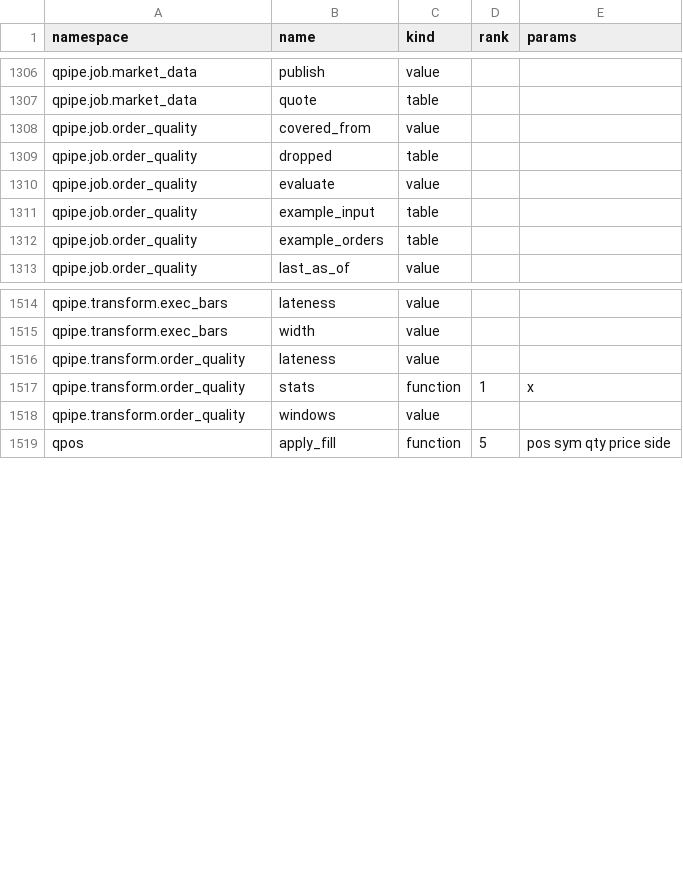
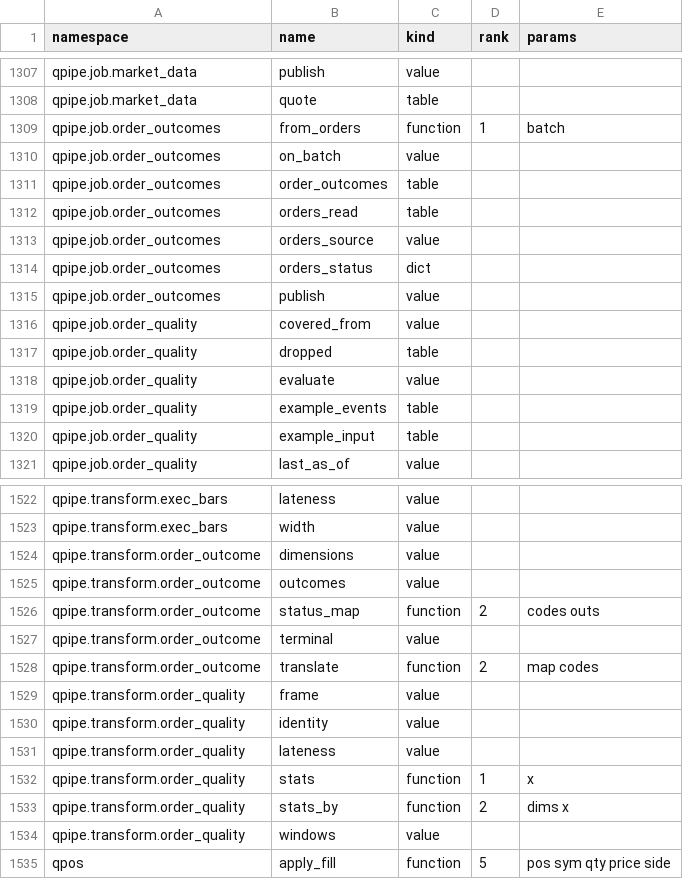
Before and after one commit to kwojdalski/uqf, a CSV file: docs/reference/surfaces/current/functions.csv, drawn as a sheet; only a part is shown, gaps mark what is left out; removed rows and columns are numbered as before the commit, all else as after; the diff covers the shown part only; the diff names each change by its address in the sheet, - before the commit and + after, or states it on an @@ line.

```diff
--- a/docs/reference/surfaces/current/functions.csv
+++ b/docs/reference/surfaces/current/functions.csv
+row 1309: qpipe.job.order_outcomes | from_orders | function | 1 | batch
+row 1310: qpipe.job.order_outcomes | on_batch | value
+row 1311: qpipe.job.order_outcomes | order_outcomes | table
+row 1312: qpipe.job.order_outcomes | orders_read | table
+row 1313: qpipe.job.order_outcomes | orders_source | value
+row 1314: qpipe.job.order_outcomes | orders_status | dict
+row 1315: qpipe.job.order_outcomes | publish | value
+row 1319: qpipe.job.order_quality | example_events | table
-row 1312: qpipe.job.order_quality | example_orders | table
+row 1524: qpipe.transform.order_outcome | dimensions | value
+row 1525: qpipe.transform.order_outcome | outcomes | value
+row 1526: qpipe.transform.order_outcome | status_map | function | 2 | codes outs
+row 1527: qpipe.transform.order_outcome | terminal | value
+row 1528: qpipe.transform.order_outcome | translate | function | 2 | map codes
+row 1529: qpipe.transform.order_quality | frame | value
+row 1530: qpipe.transform.order_quality | identity | value
+row 1533: qpipe.transform.order_quality | stats_by | function | 2 | dims x
```
Also changed, not shown: 1 added row and 1 edited cell elsewhere in this file, docs/reference/surfaces/current/processes.csv, docs/reference/surfaces/current/table_columns.csv, 24 other files.
